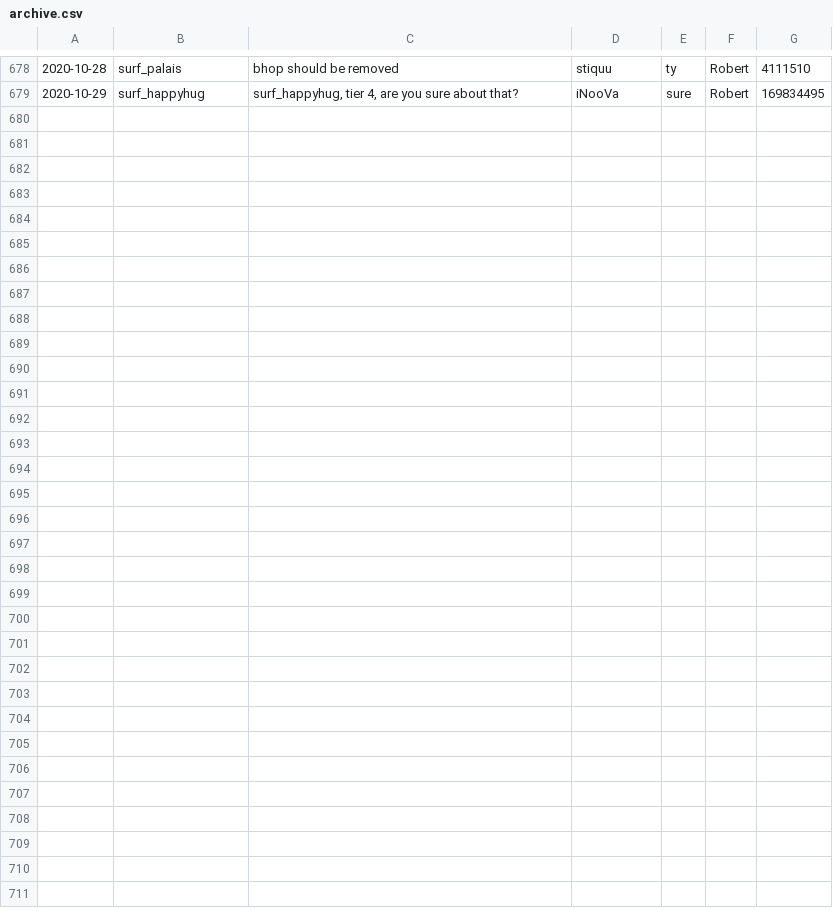
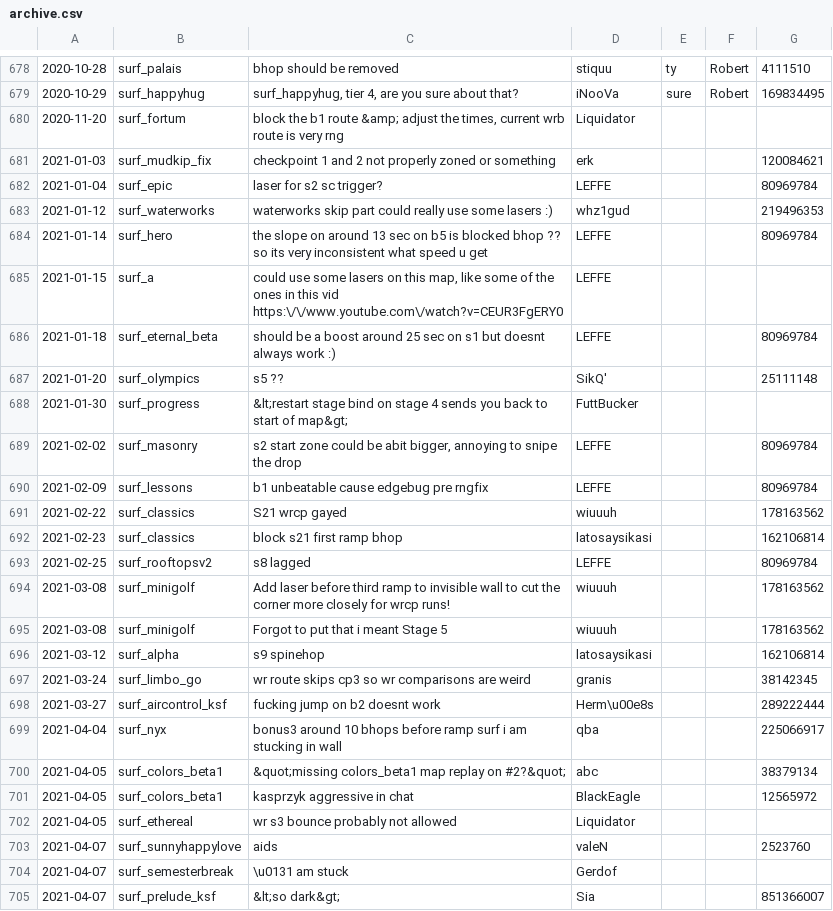
Before and after one commit to Kakalinn/sh-report-archive, a CSV file: archive.csv, drawn as a sheet; only a part is shown, gaps mark what is left out; the diff names each change by its address in the sheet, - before the commit and + after, or states it on an @@ line.

```diff
--- a/archive.csv
+++ b/archive.csv
+row 680: 2020-11-20 | surf_fortum | block the b1 route &amp; adjust the times, current wrb route is very rng | Liquidator
+row 681: 2021-01-03 | surf_mudkip_fix | checkpoint 1 and 2 not properly zoned or something | erk |  |  | 120084621
+row 682: 2021-01-04 | surf_epic | laser for s2 sc trigger? | LEFFE |  |  | 80969784
+row 683: 2021-01-12 | surf_waterworks | waterworks skip part could really use some lasers :) | whz1gud |  |  | 219496353
+row 684: 2021-01-14 | surf_hero | the slope on around 13 sec on b5 is blocked bhop ?? so its very inconsistent what speed u get | LEFFE |  |  | 80969784
+row 685: 2021-01-15 | surf_a | could use some lasers on this map, like some of the ones in this vid https:\/\/www.youtube.com\/watch?v=CEUR3FgERY0 | LEFFE
+row 686: 2021-01-18 | surf_eternal_beta | should be a boost around 25 sec on s1 but doesnt always work :) | LEFFE |  |  | 80969784
+row 687: 2021-01-20 | surf_olympics | s5 ?? | SikQ' |  |  | 25111148
+row 688: 2021-01-30 | surf_progress | &lt;restart stage bind on stage 4 sends you back to start of map&gt; | FuttBucker
+row 689: 2021-02-02 | surf_masonry | s2 start zone could be abit bigger, annoying to snipe the drop | LEFFE |  |  | 80969784
+row 690: 2021-02-09 | surf_lessons | b1 unbeatable cause edgebug pre rngfix | LEFFE |  |  | 80969784
+row 691: 2021-02-22 | surf_classics | S21 wrcp gayed | wiuuuh |  |  | 178163562
+row 692: 2021-02-23 | surf_classics | block s21 first ramp bhop | latosaysikasi |  |  | 162106814
+row 693: 2021-02-25 | surf_rooftopsv2 | s8 lagged | LEFFE |  |  | 80969784
+row 694: 2021-03-08 | surf_minigolf | Add laser before third ramp to invisible wall to cut the corner more closely for wrcp runs! | wiuuuh |  |  | 178163562
+row 695: 2021-03-08 | surf_minigolf | Forgot to put that i meant Stage 5 | wiuuuh |  |  | 178163562
+row 696: 2021-03-12 | surf_alpha | s9 spinehop | latosaysikasi |  |  | 162106814
+row 697: 2021-03-24 | surf_limbo_go | wr route skips cp3 so wr comparisons are weird | granis |  |  | 38142345
+row 698: 2021-03-27 | surf_aircontrol_ksf | fucking jump on b2 doesnt work | Herm\u00e8s |  |  | 289222444
+row 699: 2021-04-04 | surf_nyx | bonus3 around 10 bhops before ramp surf i am stucking in wall | qba |  |  | 225066917
+row 700: 2021-04-05 | surf_colors_beta1 | &quot;missing colors_beta1 map replay on #2?&quot; | abc |  |  | 38379134
+row 701: 2021-04-05 | surf_colors_beta1 | kasprzyk aggressive in chat | BlackEagle |  |  | 12565972
+row 702: 2021-04-05 | surf_ethereal | wr s3 bounce probably not allowed | Liquidator
+row 703: 2021-04-07 | surf_sunnyhappylove | aids | valeN |  |  | 2523760
+row 704: 2021-04-07 | surf_semesterbreak | \u0131 am stuck | Gerdof
+row 705: 2021-04-07 | surf_prelude_ksf | &lt;so dark&gt; | Sia |  |  | 851366007
```
Also changed, not shown: 1 other file.
